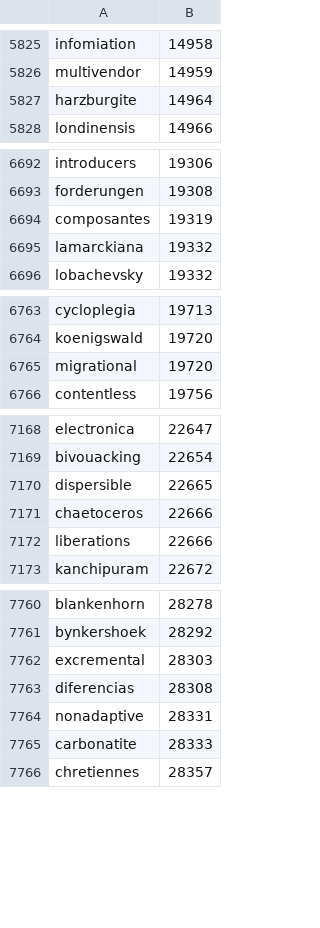
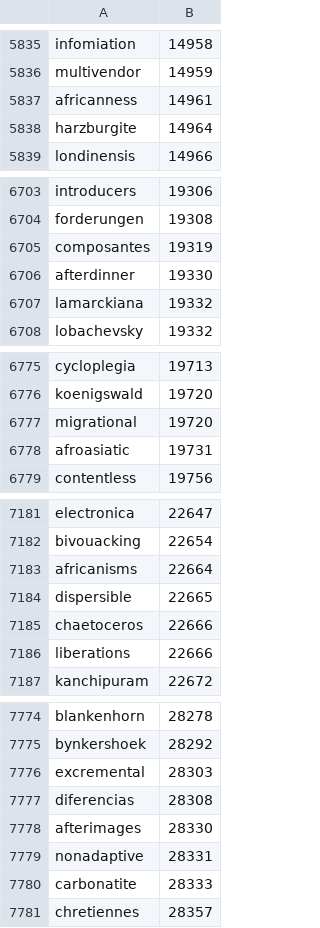
Before and after one commit to LuxuryCodingGuru/ord, a TSV file: docs/src/bounty/frequency.tsv, drawn as a sheet; only a part is shown, gaps mark what is left out; the diff covers the shown part only; the diff names each change by its address in the sheet, - before the commit and + after, or states it on an @@ line.

```diff
--- a/docs/src/bounty/frequency.tsv
+++ b/docs/src/bounty/frequency.tsv
+row 5837: africanness | 14961
+row 6706: afterdinner | 19330
+row 6778: afroasiatic | 19731
+row 7183: africanisms | 22664
+row 7778: afterimages | 28330
```
Also changed, not shown: 18 added rows elsewhere in this file, 1 other file.
